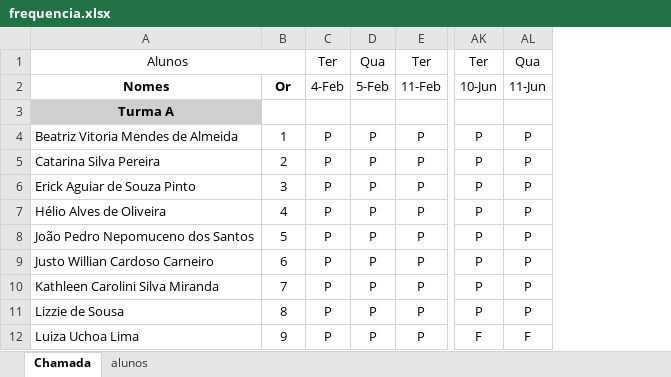
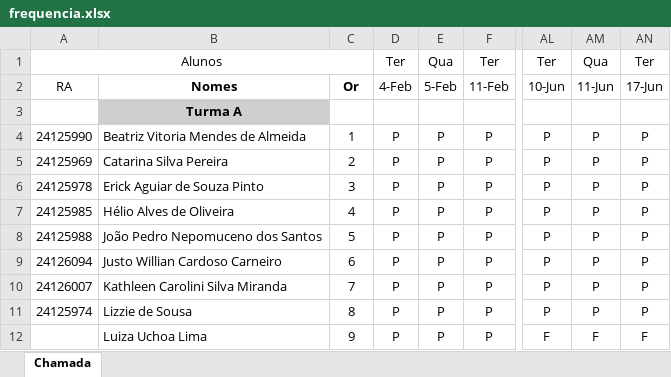
Before and after one commit to wellifabio/senai2025, an Excel workbook: ds/3des/frequencia.xlsx, sheet Chamada, drawn as a sheet; only a part is shown, gaps mark what is left out; values as stored, in another font and other column widths than the file's, no borders; conditional formats not drawn; removed rows and columns are numbered as before the commit, all else as after; the diff names each change by its address in the sheet, - before the commit and + after, or states it on an @@ line.

Commit message:
chamada

```diff
--- a/ds/3des/frequencia.xlsx (sheet Chamada)
+++ b/ds/3des/frequencia.xlsx (sheet Chamada)
-sheet tab: alunos
+column A, rows 1-11: Alunos | RA |  | 24125990 | 24125969 | 24125978 | 24125985 | 24125988 | 24126094 | 24126007 | 24125974
+column AN, rows 1-12: Ter | 17-Jun |  | P | P | P | P | P | P | P | P | F
-B1: Alunos
+B1: (empty)
-A1:B1 merged
```
